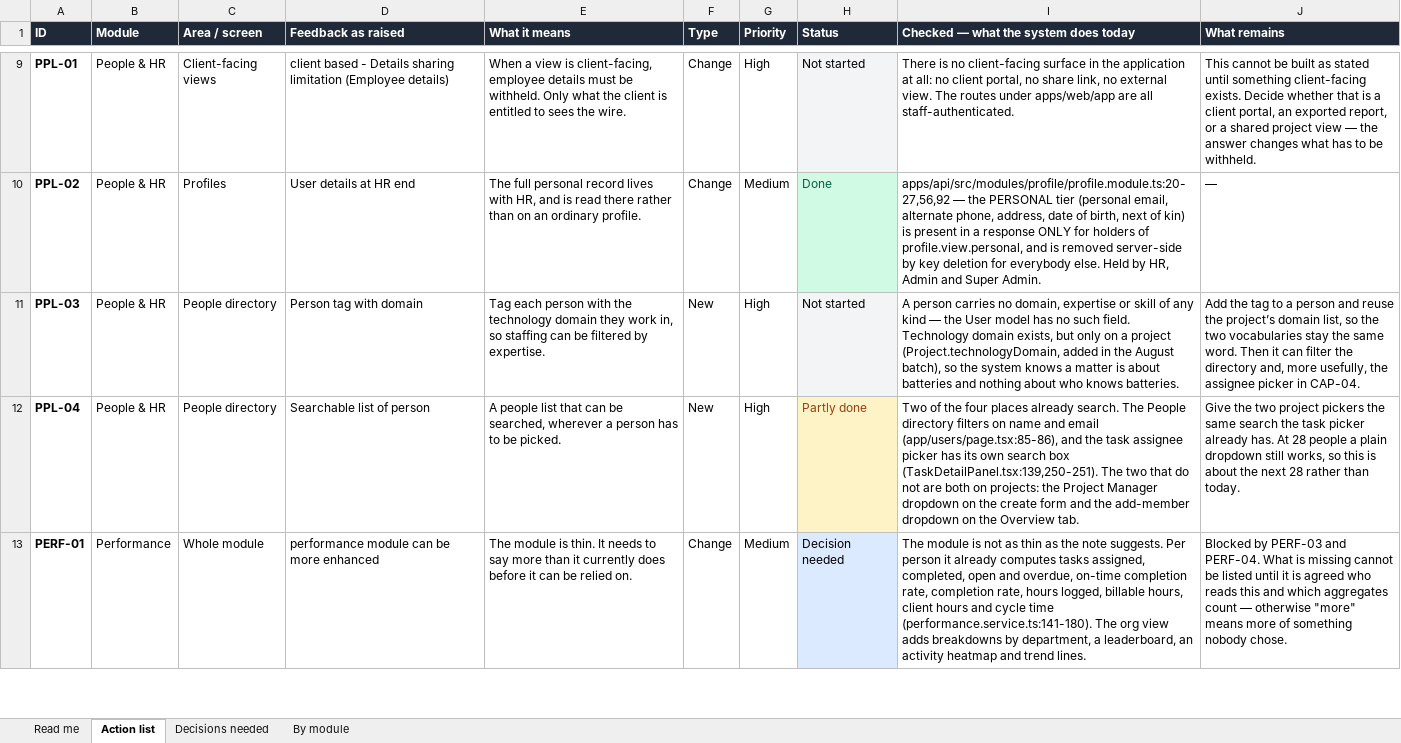
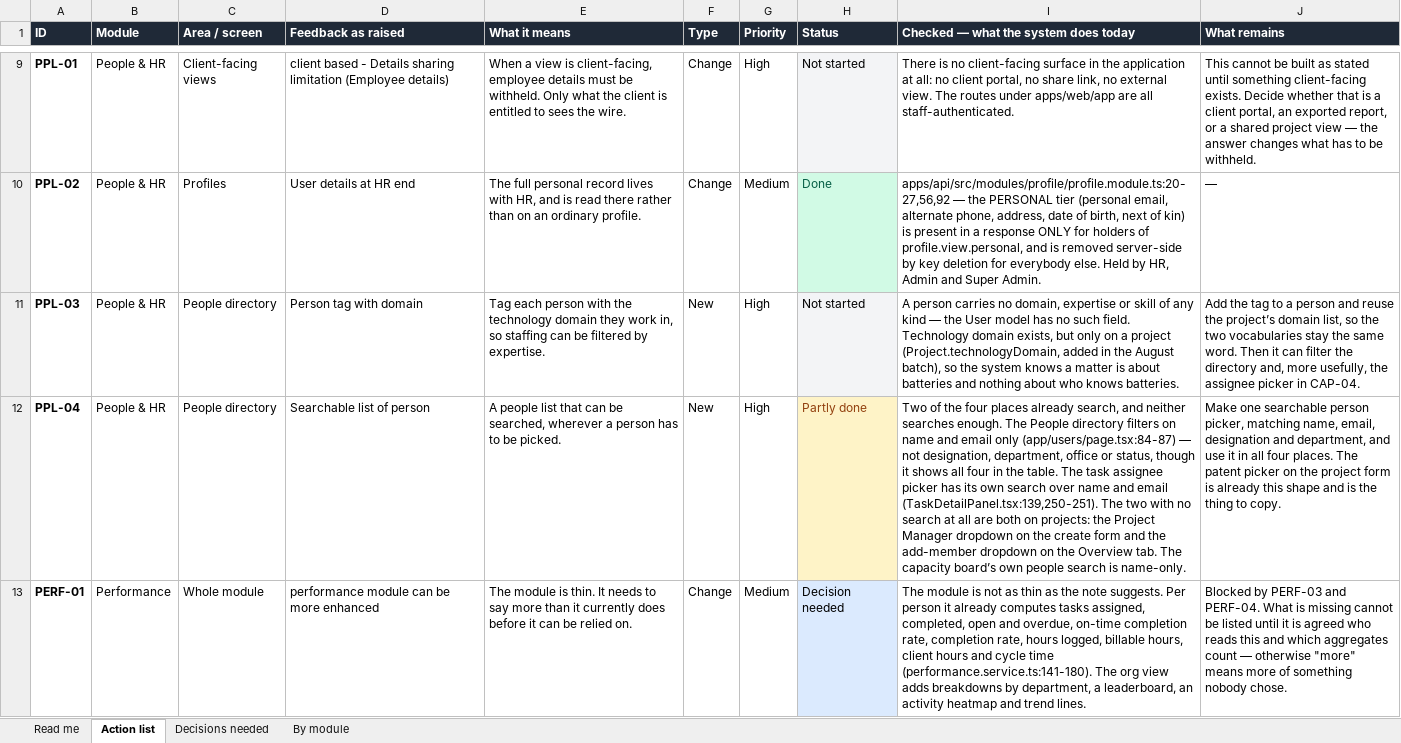
Before and after one commit to AnantSQIP/pdash, an Excel workbook: Squark-Dashboard-Review-Actions-Sep-2026.xlsx, sheet Action list, drawn as a sheet; only a part is shown, gaps mark what is left out; values as stored, in another font and other column widths than the file's, no borders; the diff covers the shown part only; the diff names each change by its address in the sheet, - before the commit and + after, or states it on an @@ line.

```diff
--- a/Squark-Dashboard-Review-Actions-Sep-2026.xlsx (sheet Action list)
+++ b/Squark-Dashboard-Review-Actions-Sep-2026.xlsx (sheet Action list)
-I12: …places already search. The People directory filters on name and email (app/users/page.tsx:85-86), and the task assignee picker has its own search box (TaskDetailPanel.tsx:139,250-251). The two that do not are both on projects: the Project Manager dropdown on the create form and the add-member dropdown on the Overview tab.
+I12: …places already search, and neither searches enough. The People directory filters on name and email only (app/users/page.tsx:84-87) — not designation, department, office or status, though it shows all four in the table. The task assignee picker has its own search over name and email (TaskDetailPanel.tsx:139,250-251). The two with no search at all are both on projects: the Project Manager dropdown on the create form and the add-member dropdown on the Overview tab. The capacity board’s own people search is name-only.
-J12 (What remains): Give the two project pickers the same search the task picker already has. At 28 people a plain dropdown still works, so this is about the next 28 rather than today.
+J12 (What remains): Make one searchable person picker, matching name, email, designation and department, and use it in all four places. The patent picker on the project form is already this shape and is the thing to copy.
```
Also changed, not shown: 9 edited cells and cell formats elsewhere in this sheet, sheet By module, sheet Read me.
